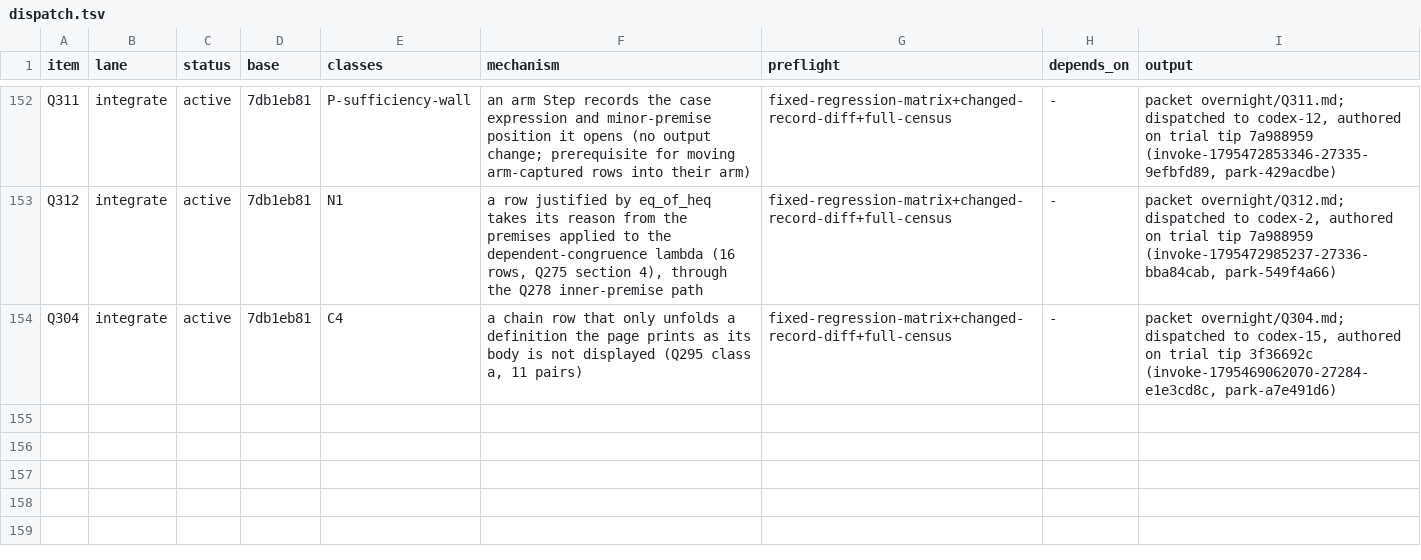
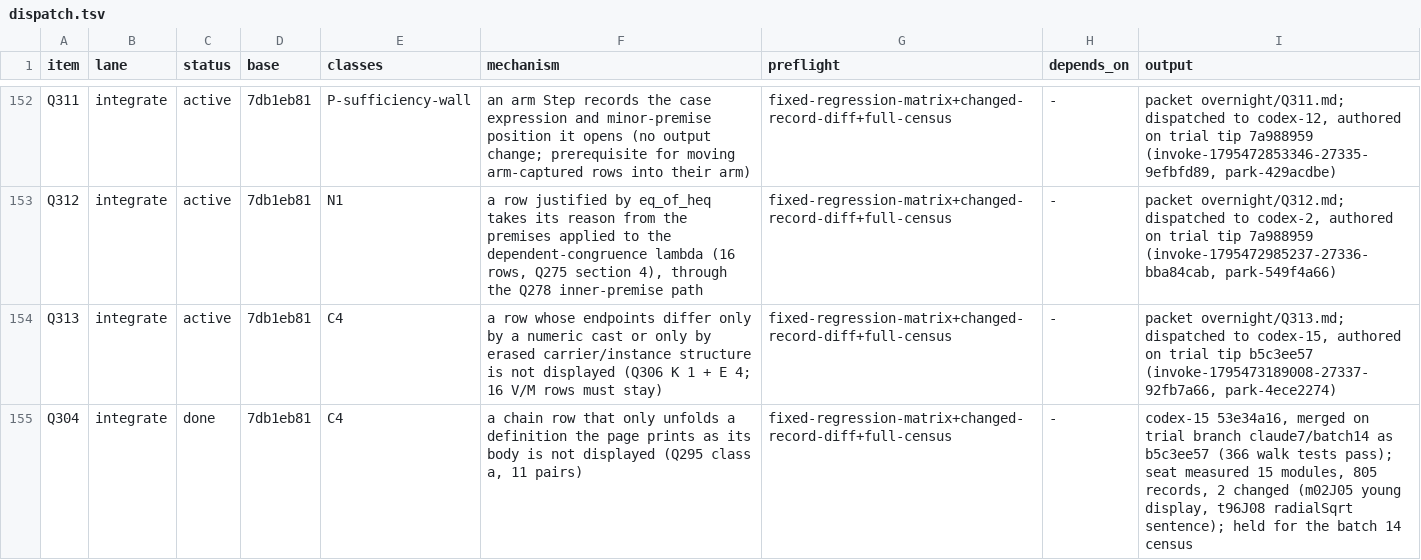
Before and after one commit to tothedarktowercame/futon4, a TSV file: holes/labs/E-paperprinter-cleanup/endgame/dispatch.tsv, drawn as a sheet; only a part is shown, gaps mark what is left out.

```diff
--- a/holes/labs/E-paperprinter-cleanup/endgame/dispatch.tsv
+++ b/holes/labs/E-paperprinter-cleanup/endgame/dispatch.tsv
@@ -153,2 +153,3 @@ Q311	integrate	active	7db1eb81	P-sufficiency-wall	an arm Step records the case e
 Q312	integrate	active	7db1eb81	N1	a row justified by eq_of_heq takes its reason from the premises applied to the dependent-congruence lambda (16 rows, Q275 section 4), through the Q278 inner-premise path	fixed-regression-matrix+changed-record-diff+full-census	-	packet overnight/Q312.md; dispatched to codex-2, authored on trial tip 7a988959 (invoke-1795472985237-27336-bba84cab, park-549f4a66)
-Q304	integrate	active	7db1eb81	C4	a chain row that only unfolds a definition the page prints as its body is not displayed (Q295 class a, 11 pairs)	fixed-regression-matrix+changed-record-diff+full-census	-	packet overnight/Q304.md; dispatched to codex-15, authored on trial tip 3f36692c (invoke-1795469062070-27284-e1e3cd8c, park-a7e491d6)
+Q313	integrate	active	7db1eb81	C4	a row whose endpoints differ only by a numeric cast or only by erased carrier/instance structure is not displayed (Q306 K 1 + E 4; 16 V/M rows must stay)	fixed-regression-matrix+changed-record-diff+full-census	-	packet overnight/Q313.md; dispatched to codex-15, authored on trial tip b5c3ee57 (invoke-1795473189008-27337-92fb7a66, park-4ece2274)
+Q304	integrate	done	7db1eb81	C4	a chain row that only unfolds a definition the page prints as its body is not displayed (Q295 class a, 11 pairs)	fixed-regression-matrix+changed-record-diff+full-census	-	codex-15 53e34a16, merged on trial branch claude7/batch14 as b5c3ee57 (366 walk tests pass); seat measured 15 modules, 805 records, 2 changed (m02J05 young display, t96J08 radialSqrt sentence); held for the batch 14 census
```
